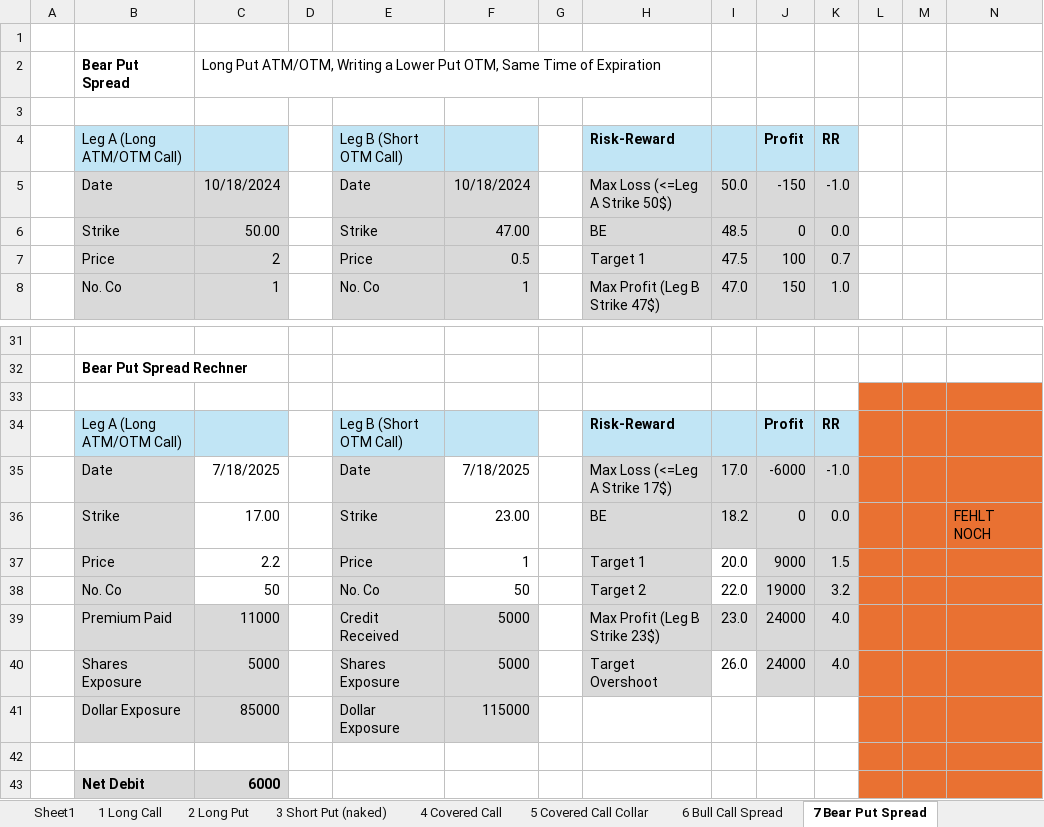
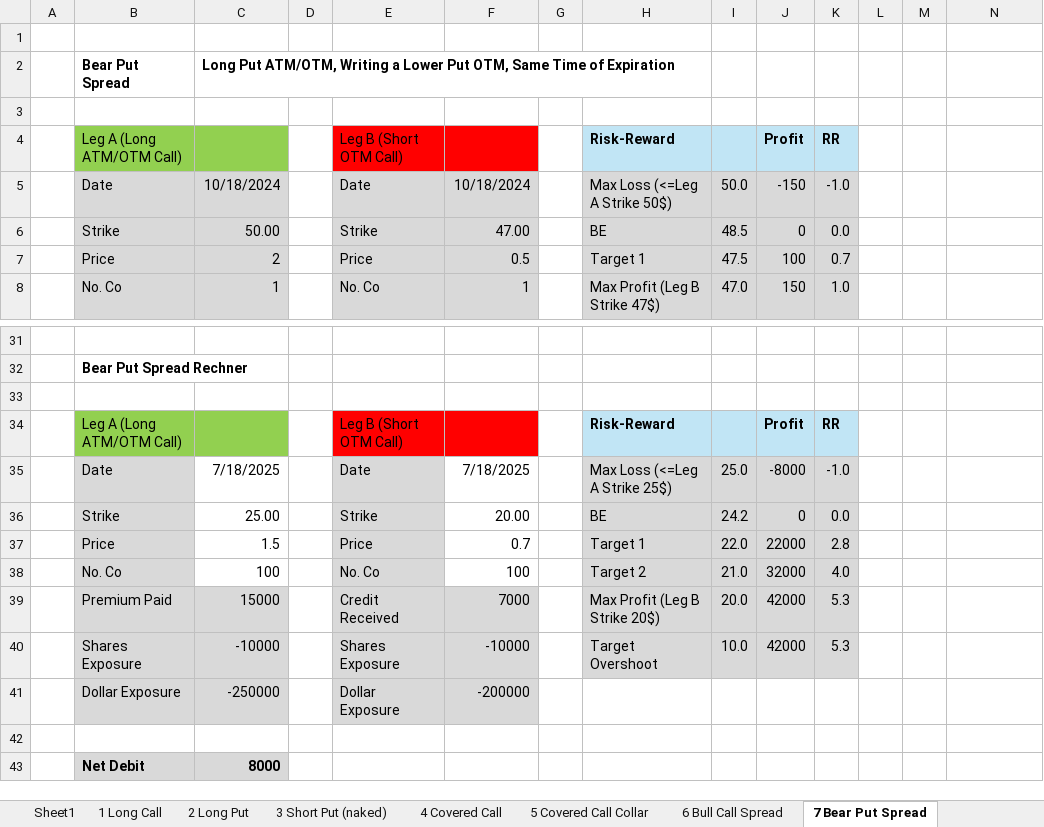
Before and after one commit to simonburghardt1/models, an Excel workbook: Options.xlsx, sheet 7 Bear Put Spread, drawn as a sheet; only a part is shown, gaps mark what is left out; values as stored, in another font and other column widths than the file's, no borders; removed rows and columns are numbered as before the commit, all else as after; the diff names each change by its address in the sheet, - before the commit and + after, or states it on an @@ line.

```diff
--- a/Options.xlsx (sheet 7 Bear Put Spread)
+++ b/Options.xlsx (sheet 7 Bear Put Spread)
-C2 bold: off
+C2 bold: on
-B4:C4 fill: #C1E5F5
+B4:C4 fill: #92D050
-E4:F4 fill: #C1E5F5
+E4:F4 fill: #FF0000
-L33:N36 fill: #E97132
+L33:N36 fill: none
-B34:C34 fill: #C1E5F5
+B34:C34 fill: #92D050
-E34:F34 fill: #C1E5F5
+E34:F34 fill: #FF0000
-H35: Max Loss (<=Leg A Strike 17$)
+H35: Max Loss (<=Leg A Strike 25$)
-I35: 17.0
+I35: 25.0
-J35: -6000
+J35: -8000
-C36: 17.00
+C36: 25.00
-F36: 23.00
+F36: 20.00
-I36: 18.2
+I36: 24.2
-N36: FEHLT NOCH
+N36: (empty)
-row 37:  | Price | 2.2 |  | Price | 1 |  | Target 1 | 20.0 | 9000 | 1.5
-row 38:  | No. Co | 50 |  | No. Co | 50 |  | Target 2 | 22.0 | 19000 | 3.2
-row 39:  | Premium Paid | 11000 |  | Credit Received | 5000 |  | Max Profit (Leg B Strike 23$) | 23.0 | 24000 | 4.0
-row 40:  | Shares Exposure | 5000 |  | Shares Exposure | 5000 |  | Target Overshoot | 26.0 | 24000 | 4.0
-row 41:  | Dollar Exposure | 85000 |  | Dollar Exposure | 115000
+row 37:  | Price | 1.5 |  | Price | 0.7 |  | Target 1 | 22.0 | 22000 | 2.8
+row 38:  | No. Co | 100 |  | No. Co | 100 |  | Target 2 | 21.0 | 32000 | 4.0
+row 39:  | Premium Paid | 15000 |  | Credit Received | 7000 |  | Max Profit (Leg B Strike 20$) | 20.0 | 42000 | 5.3
+row 40:  | Shares Exposure | -10000 |  | Shares Exposure | -10000 |  | Target Overshoot | 10.0 | 42000 | 5.3
+row 41:  | Dollar Exposure | -250000 |  | Dollar Exposure | -200000
-L42:N43 fill: #E97132
+L42:N43 fill: none
-C43: 6000
+C43: 8000
```
Also changed, not shown: sheet 8 Short Bull Ratio Spread, sheet 6 Bull Call Spread, sheet 1 Long Call, sheet 2 Long Put, sheet 3 Short Put (naked), formulas that keep their value.
